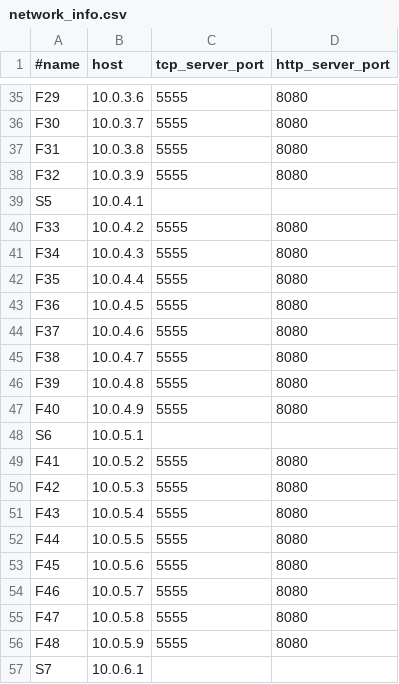
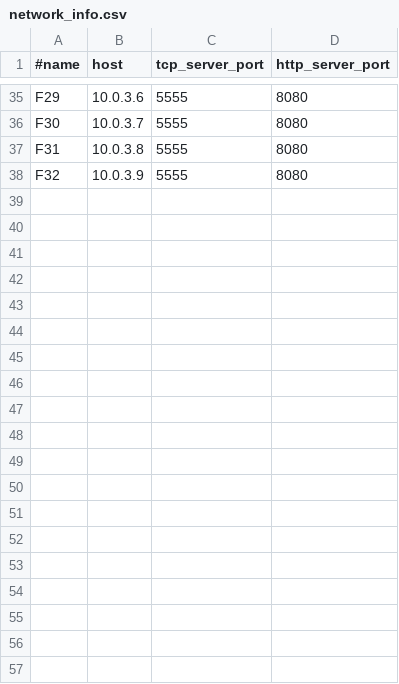
Before and after one commit to CleberPeter/SOTARU, a CSV file: network_info.csv, drawn as a sheet; only a part is shown, gaps mark what is left out; the diff covers the shown part only; the diff names each change by its address in the sheet, - before the commit and + after, or states it on an @@ line.

```diff
--- a/network_info.csv
+++ b/network_info.csv
-row 39: S5 | 10.0.4.1
-row 40: F33 | 10.0.4.2 | 5555 | 8080
-row 41: F34 | 10.0.4.3 | 5555 | 8080
-row 42: F35 | 10.0.4.4 | 5555 | 8080
-row 43: F36 | 10.0.4.5 | 5555 | 8080
-row 44: F37 | 10.0.4.6 | 5555 | 8080
-row 45: F38 | 10.0.4.7 | 5555 | 8080
-row 46: F39 | 10.0.4.8 | 5555 | 8080
-row 47: F40 | 10.0.4.9 | 5555 | 8080
-row 48: S6 | 10.0.5.1
-row 49: F41 | 10.0.5.2 | 5555 | 8080
-row 50: F42 | 10.0.5.3 | 5555 | 8080
-row 51: F43 | 10.0.5.4 | 5555 | 8080
-row 52: F44 | 10.0.5.5 | 5555 | 8080
-row 53: F45 | 10.0.5.6 | 5555 | 8080
-row 54: F46 | 10.0.5.7 | 5555 | 8080
-row 55: F47 | 10.0.5.8 | 5555 | 8080
-row 56: F48 | 10.0.5.9 | 5555 | 8080
-row 57: S7 | 10.0.6.1
```
Also changed, not shown: 17 removed rows elsewhere in this file, 5 other files.
